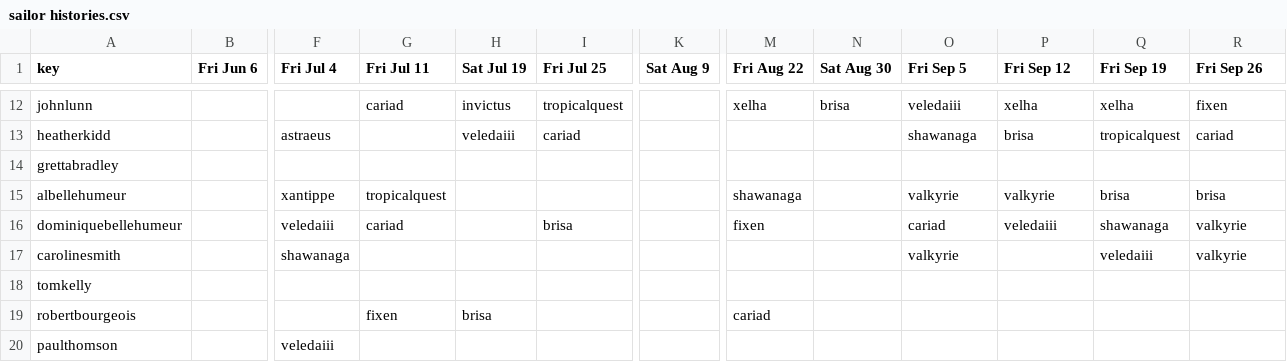
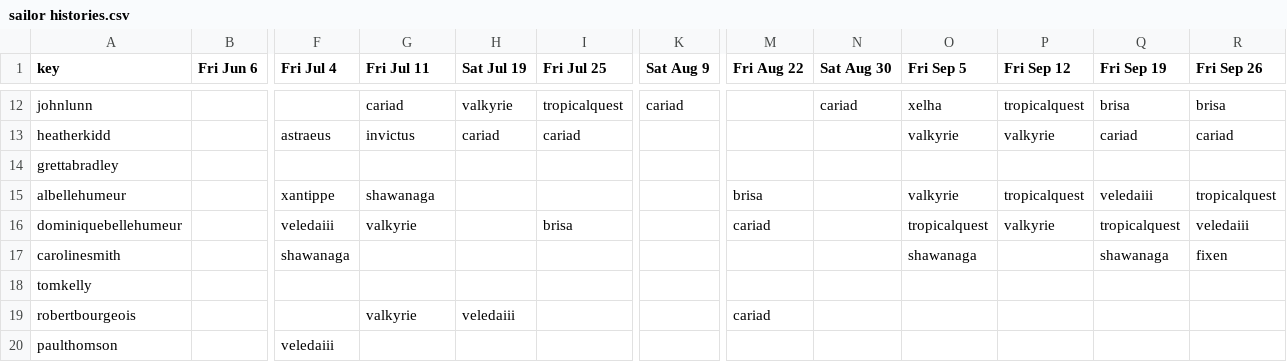
Before and after one commit to t3moses/Crews, a CSV file: Config/sailor histories.csv, drawn as a sheet; only a part is shown, gaps mark what is left out; the diff covers the shown part only; the diff names each change by its address in the sheet, - before the commit and + after, or states it on an @@ line.

```diff
--- a/Config/sailor histories.csv
+++ b/Config/sailor histories.csv
-H12 (Sat Jul 19): invictus
+H12 (Sat Jul 19): valkyrie
-K12 (Sat Aug 9): (empty)
+K12 (Sat Aug 9): cariad
-M12 (Fri Aug 22): xelha
+M12 (Fri Aug 22): (empty)
-N12 (Sat Aug 30): brisa
+N12 (Sat Aug 30): cariad
-O12 (Fri Sep 5): veledaiii
+O12 (Fri Sep 5): xelha
-P12 (Fri Sep 12): xelha
+P12 (Fri Sep 12): tropicalquest
-Q12 (Fri Sep 19): xelha
+Q12 (Fri Sep 19): brisa
-R12 (Fri Sep 26): fixen
+R12 (Fri Sep 26): brisa
-G13 (Fri Jul 11): (empty)
+G13 (Fri Jul 11): invictus
-H13 (Sat Jul 19): veledaiii
+H13 (Sat Jul 19): cariad
-O13 (Fri Sep 5): shawanaga
+O13 (Fri Sep 5): valkyrie
-P13 (Fri Sep 12): brisa
+P13 (Fri Sep 12): valkyrie
-Q13 (Fri Sep 19): tropicalquest
+Q13 (Fri Sep 19): cariad
-G15 (Fri Jul 11): tropicalquest
+G15 (Fri Jul 11): shawanaga
-M15 (Fri Aug 22): shawanaga
+M15 (Fri Aug 22): brisa
-P15 (Fri Sep 12): valkyrie
+P15 (Fri Sep 12): tropicalquest
-Q15 (Fri Sep 19): brisa
+Q15 (Fri Sep 19): veledaiii
-R15 (Fri Sep 26): brisa
+R15 (Fri Sep 26): tropicalquest
-G16 (Fri Jul 11): cariad
+G16 (Fri Jul 11): valkyrie
-M16 (Fri Aug 22): fixen
+M16 (Fri Aug 22): cariad
-O16 (Fri Sep 5): cariad
+O16 (Fri Sep 5): tropicalquest
-P16 (Fri Sep 12): veledaiii
+P16 (Fri Sep 12): valkyrie
-Q16 (Fri Sep 19): shawanaga
+Q16 (Fri Sep 19): tropicalquest
-R16 (Fri Sep 26): valkyrie
+R16 (Fri Sep 26): veledaiii
-O17 (Fri Sep 5): valkyrie
+O17 (Fri Sep 5): shawanaga
-Q17 (Fri Sep 19): veledaiii
+Q17 (Fri Sep 19): shawanaga
-R17 (Fri Sep 26): valkyrie
+R17 (Fri Sep 26): fixen
-G19 (Fri Jul 11): fixen
+G19 (Fri Jul 11): valkyrie
-H19 (Sat Jul 19): brisa
+H19 (Sat Jul 19): veledaiii
```
Also changed, not shown: 164 edited cells elsewhere in this file, 4 other files.
